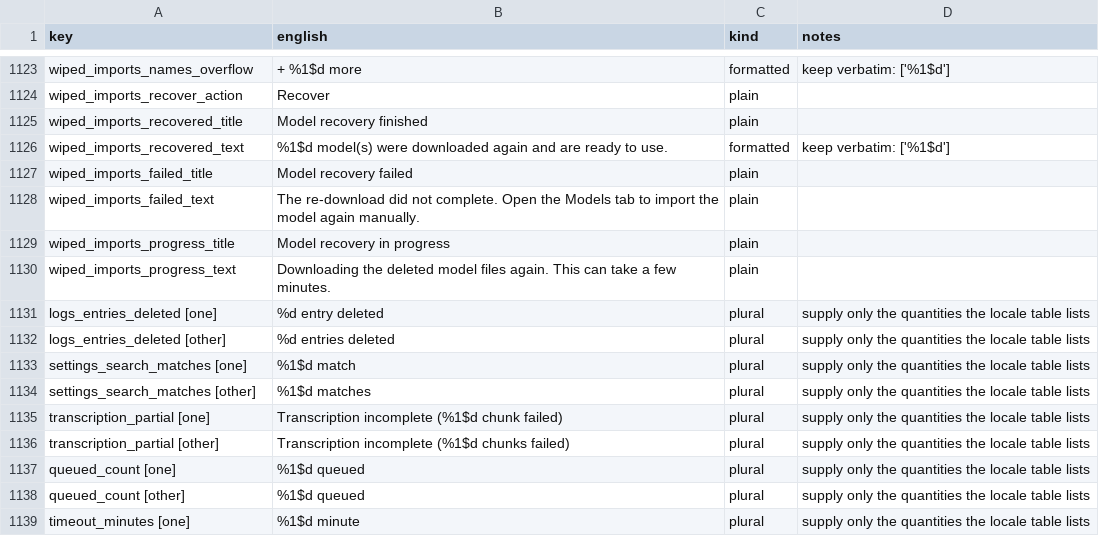
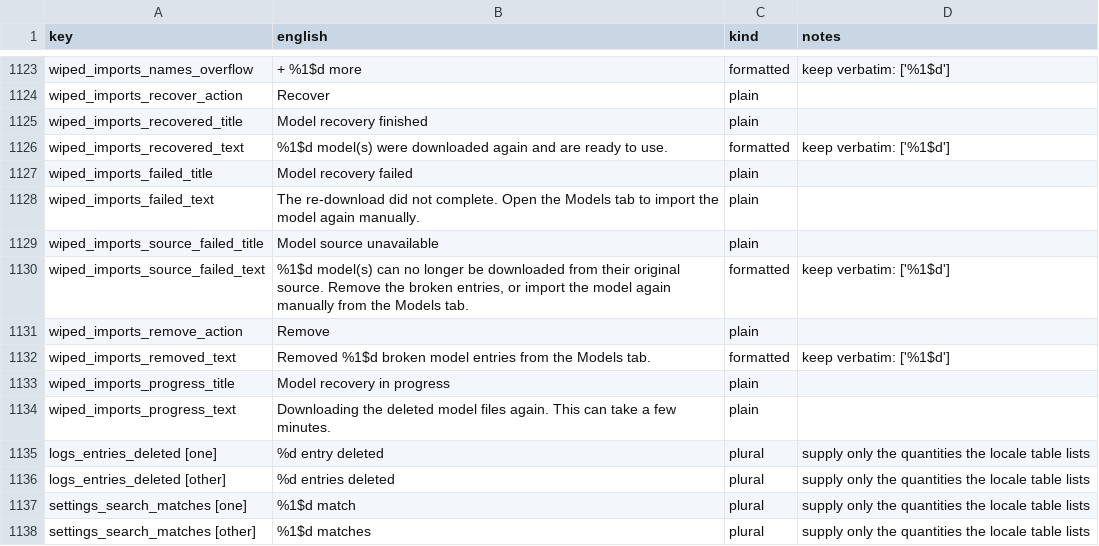
Before and after one commit to RisorseArtificiali/anti-vocale, a CSV file: docs/i18n/translation-package.csv, drawn as a sheet; only a part is shown, gaps mark what is left out; the shorter side is filled out with more unchanged rows.

```diff
--- a/docs/i18n/translation-package.csv
+++ b/docs/i18n/translation-package.csv
@@ -1128,2 +1128,6 @@ wiped_imports_failed_title,Model recovery failed,plain,
 wiped_imports_failed_text,The re-download did not complete. Open the Models tab to import the model again manually.,plain,
+wiped_imports_source_failed_title,Model source unavailable,plain,
+wiped_imports_source_failed_text,"%1$d model(s) can no longer be downloaded from their original source. Remove the broken entries, or import the model again manually from the Models tab.",formatted,keep verbatim: ['%1$d']
+wiped_imports_remove_action,Remove,plain,
+wiped_imports_removed_text,Removed %1$d broken model entries from the Models tab.,formatted,keep verbatim: ['%1$d']
 wiped_imports_progress_title,Model recovery in progress,plain,
```
Also changed, not shown: 29 other files.
